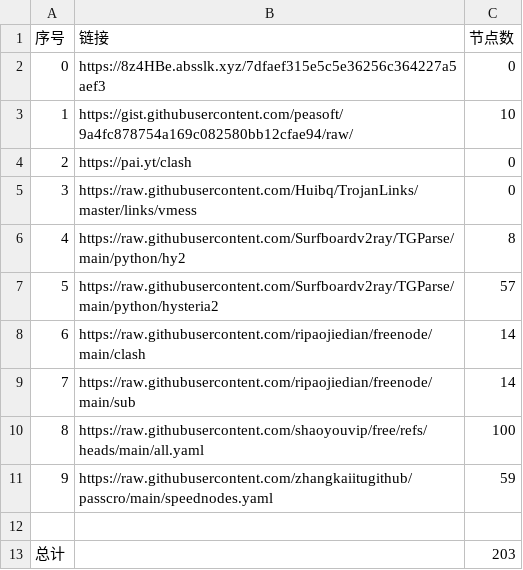
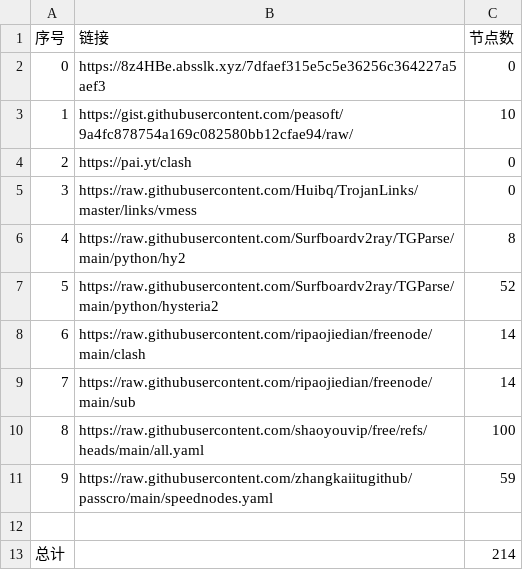
Before and after one commit to masprox/NoMoreWalls, a CSV file: list_result.csv, drawn as a sheet.

```diff
--- a/list_result.csv
+++ b/list_result.csv
@@ -6,3 +6,3 @@
 4,https://raw.githubusercontent.com/Surfboardv2ray/TGParse/main/python/hy2,8
-5,https://raw.githubusercontent.com/Surfboardv2ray/TGParse/main/python/hysteria2,57
+5,https://raw.githubusercontent.com/Surfboardv2ray/TGParse/main/python/hysteria2,52
 6,https://raw.githubusercontent.com/ripaojiedian/freenode/main/clash,14
@@ -12,2 +12,2 @@
 
-总计,,203
+总计,,214
```
Also changed, not shown: 28 other files.
